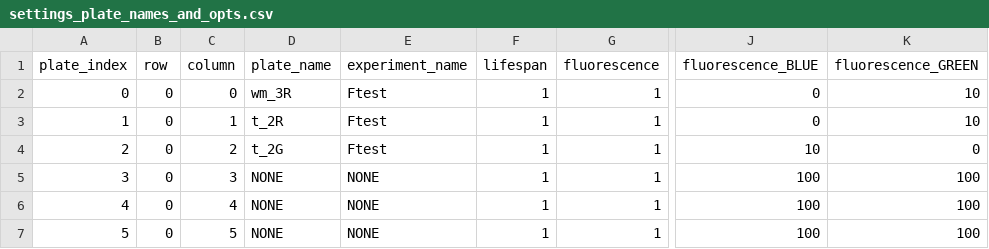
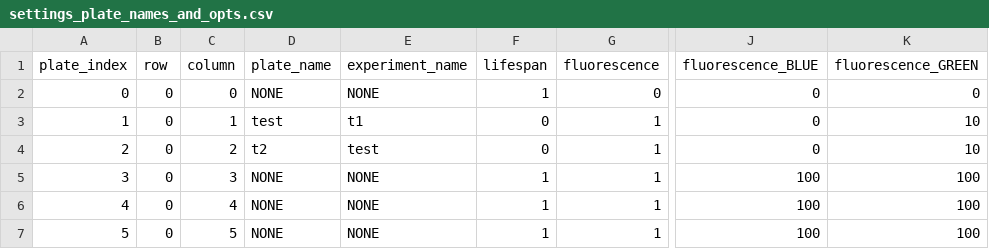
Before and after one commit to Sam-Freitas/WP_imager, a CSV file: settings/settings_plate_names_and_opts.csv, drawn as a sheet; only a part is shown, gaps mark what is left out; the diff names each change by its address in the sheet, - before the commit and + after, or states it on an @@ line.

```diff
--- a/settings/settings_plate_names_and_opts.csv
+++ b/settings/settings_plate_names_and_opts.csv
-D2 (plate_name): wm_3R
+D2 (plate_name): NONE
-E2 (experiment_name): Ftest
+E2 (experiment_name): NONE
-G2 (fluorescence): 1
+G2 (fluorescence): 0
-K2 (fluorescence_GREEN): 10
+K2 (fluorescence_GREEN): 0
-D3 (plate_name): t_2R
+D3 (plate_name): test
-E3 (experiment_name): Ftest
+E3 (experiment_name): t1
-F3:F4 (lifespan): 1
+F3:F4 (lifespan): 0
-D4 (plate_name): t_2G
+D4 (plate_name): t2
-E4 (experiment_name): Ftest
+E4 (experiment_name): test
-J4 (fluorescence_BLUE): 10
+J4 (fluorescence_BLUE): 0
-K4 (fluorescence_GREEN): 0
+K4 (fluorescence_GREEN): 10
```
Also changed, not shown: settings/settings_plate_positions.csv, 2 other files.
